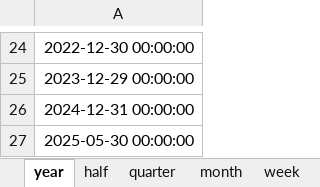
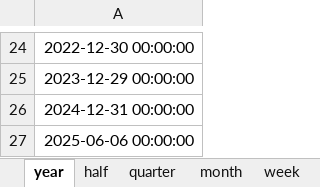
Before and after one commit to freshairWTF/enlightenment3.0, an Excel workbook: utils/Trading_Calendar.xlsx, sheet year, drawn as a sheet; only a part is shown, gaps mark what is left out; values as stored, in another font and other column widths than the file's, no borders; the diff names each change by its address in the sheet, - before the commit and + after, or states it on an @@ line.

```diff
--- a/utils/Trading_Calendar.xlsx (sheet year)
+++ b/utils/Trading_Calendar.xlsx (sheet year)
-A27: 2025-05-30 00:00:00
+A27: 2025-06-06 00:00:00
```
Also changed, not shown: sheet day, sheet half, sheet quarter, sheet month, sheet week, 5 other files.
